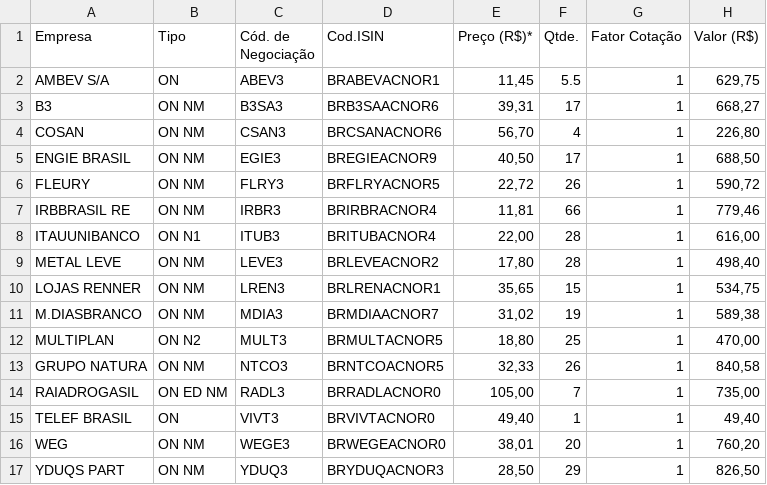
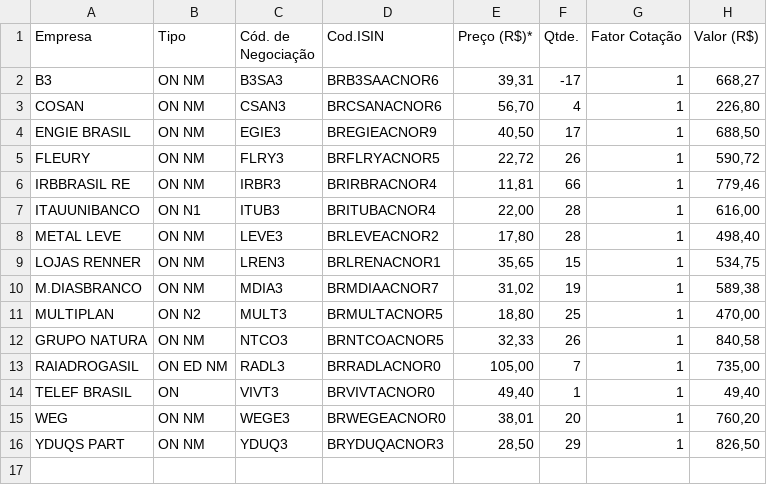
Before and after one commit to icaromarley5/rebalanceamento_acoes, a CSV file: rebalanceamento/testInputs/invalidQuantity.csv, drawn as a sheet.

```diff
--- a/rebalanceamento/testInputs/invalidQuantity.csv
+++ b/rebalanceamento/testInputs/invalidQuantity.csv
@@ -1,4 +1,3 @@
 Empresa	Tipo	Cód. de Negociação	Cod.ISIN	Preço (R$)*	Qtde.	Fator Cotação	Valor (R$)
-AMBEV S/A	ON	ABEV3	BRABEVACNOR1	11,45	5.5	1	629,75
-B3	ON NM	B3SA3	BRB3SAACNOR6	39,31	17	1	668,27
+B3	ON NM	B3SA3	BRB3SAACNOR6	39,31	-17	1	668,27
 COSAN	ON NM	CSAN3	BRCSANACNOR6	56,70	4	1	226,80
```
Also changed, not shown: rebalanceamento/testInputs/invalidHeader.csv, 15 other files.
